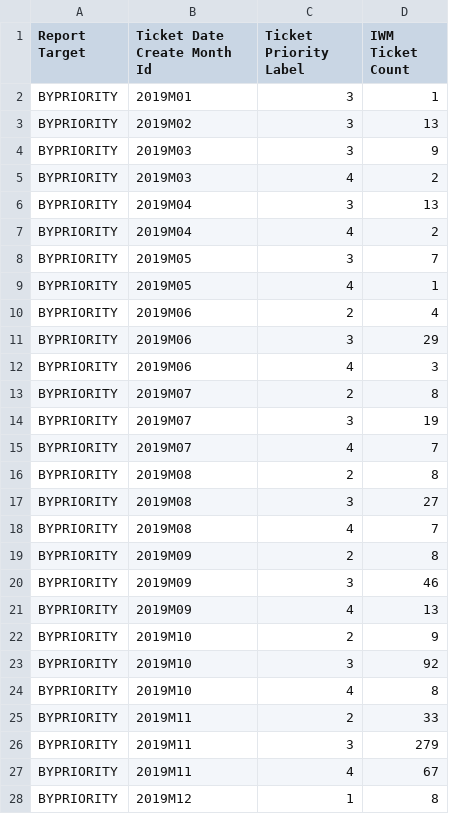
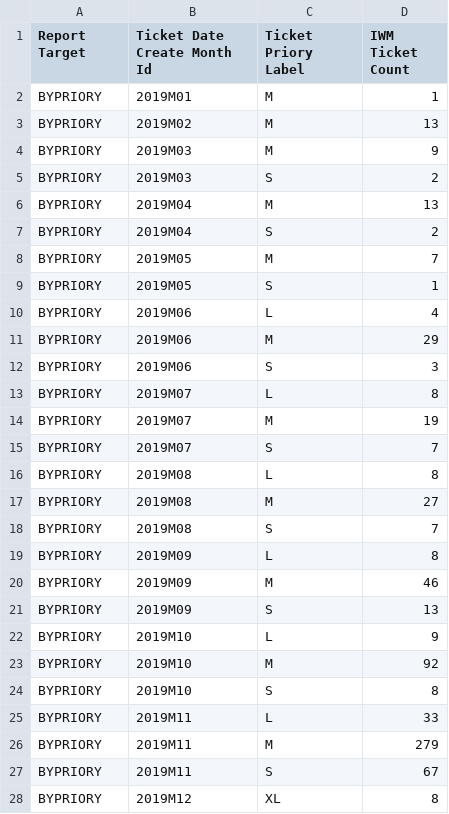
Before and after one commit to AMVARA-CONSULTING/dashboard_tickets, a CSV file: src/assets/reports/Mobile_Tickets_Priority.csv, drawn as a sheet; only a part is shown; the diff covers the shown part only; the diff names each change by its address in the sheet, - before the commit and + after, or states it on an @@ line.

```diff
--- a/src/assets/reports/Mobile_Tickets_Priority.csv
+++ b/src/assets/reports/Mobile_Tickets_Priority.csv
-C1: Ticket Priority Label
+C1: Ticket Priory Label
-A2:A28 (Report Target): BYPRIORITY
+A2:A28 (Report Target): BYPRIORY
-C2:C4 (Ticket Priory Label): 3
+C2:C4 (Ticket Priory Label): M
-C5 (Ticket Priory Label): 4
+C5 (Ticket Priory Label): S
-C6 (Ticket Priory Label): 3
+C6 (Ticket Priory Label): M
-C7 (Ticket Priory Label): 4
+C7 (Ticket Priory Label): S
-C8 (Ticket Priory Label): 3
+C8 (Ticket Priory Label): M
-C9 (Ticket Priory Label): 4
+C9 (Ticket Priory Label): S
-C10 (Ticket Priory Label): 2
+C10 (Ticket Priory Label): L
-C11 (Ticket Priory Label): 3
+C11 (Ticket Priory Label): M
-C12 (Ticket Priory Label): 4
+C12 (Ticket Priory Label): S
-C13 (Ticket Priory Label): 2
+C13 (Ticket Priory Label): L
-C14 (Ticket Priory Label): 3
+C14 (Ticket Priory Label): M
-C15 (Ticket Priory Label): 4
+C15 (Ticket Priory Label): S
-C16 (Ticket Priory Label): 2
+C16 (Ticket Priory Label): L
-C17 (Ticket Priory Label): 3
+C17 (Ticket Priory Label): M
-C18 (Ticket Priory Label): 4
+C18 (Ticket Priory Label): S
-C19 (Ticket Priory Label): 2
+C19 (Ticket Priory Label): L
-C20 (Ticket Priory Label): 3
+C20 (Ticket Priory Label): M
-C21 (Ticket Priory Label): 4
+C21 (Ticket Priory Label): S
-C22 (Ticket Priory Label): 2
+C22 (Ticket Priory Label): L
-C23 (Ticket Priory Label): 3
+C23 (Ticket Priory Label): M
-C24 (Ticket Priory Label): 4
+C24 (Ticket Priory Label): S
-C25 (Ticket Priory Label): 2
+C25 (Ticket Priory Label): L
-C26 (Ticket Priory Label): 3
+C26 (Ticket Priory Label): M
-C27 (Ticket Priory Label): 4
+C27 (Ticket Priory Label): S
-C28 (Ticket Priory Label): 1
+C28 (Ticket Priory Label): XL
```
Also changed, not shown: 106 edited cells elsewhere in this file, src/assets/reports/Mobile_Tickets_Chart.csv, src/assets/reports/Mobile_Tickets_Service.csv, 11 other files.
